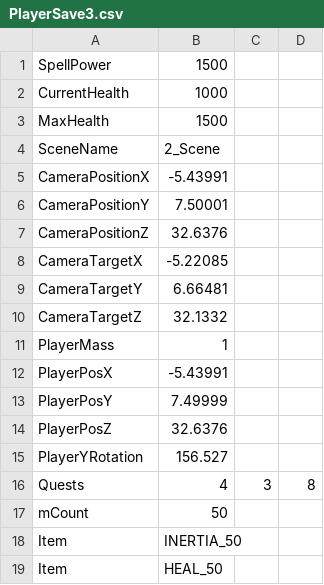
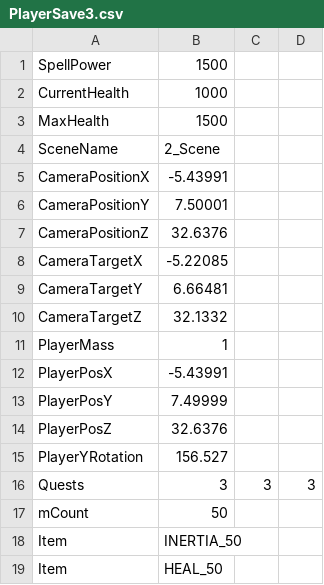
Before and after one commit to HalcionCyanide/SP3_T14N, a CSV file: Base/DrivenFiles/PlayerSave3.csv, drawn as a sheet.

Commit message:
life sucks

```diff
--- a/Base/DrivenFiles/PlayerSave3.csv
+++ b/Base/DrivenFiles/PlayerSave3.csv
@@ -15,3 +15,3 @@ PlayerPosZ,32.6376,,
 PlayerYRotation,156.527,,
-Quests,4,3,8,
+Quests,3,3,3,
 mCount,50,,
```
